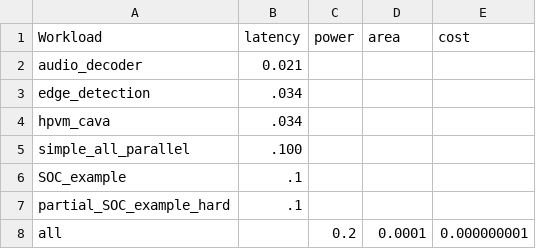
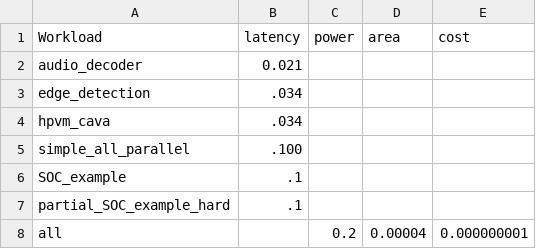
Before and after one commit to facebookresearch/Project_FARSI, a CSV file: specs/database_data/parsing/misc_database - Budget.csv, drawn as a sheet.

```diff
--- a/specs/database_data/parsing/misc_database - Budget.csv
+++ b/specs/database_data/parsing/misc_database - Budget.csv
@@ -7,2 +7,2 @@ SOC_example, .1,,,
 partial_SOC_example_hard, .1,,,
-all,,0.2,0.0001,0.000000001
+all,,0.2,0.00004,0.000000001
```
Also changed, not shown: 7 other files.
